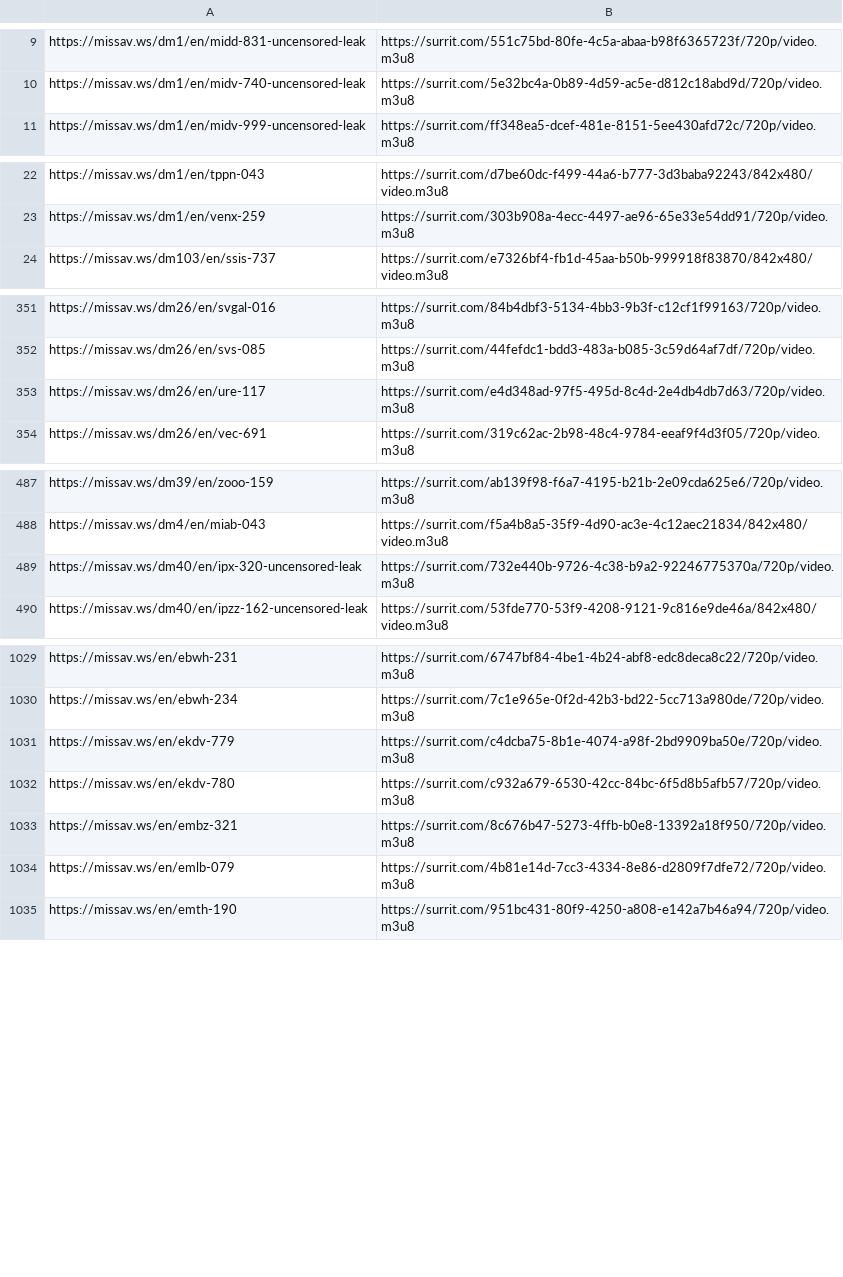
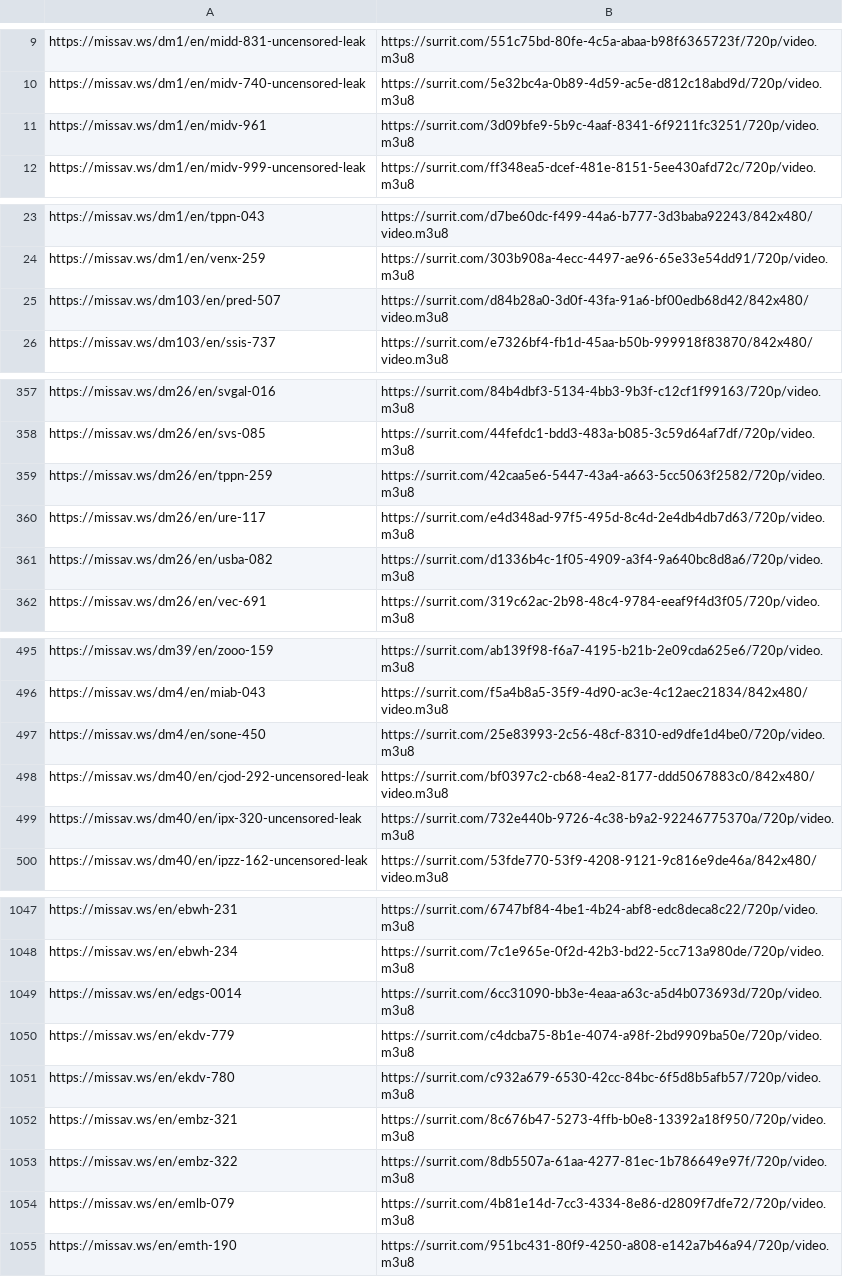
Before and after one commit to Sysmx975/Jav_Links, a CSV file: docs/links.csv, drawn as a sheet; only a part is shown, gaps mark what is left out; the diff covers the shown part only.

```diff
--- a/docs/links.csv
+++ b/docs/links.csv
@@ -10,2 +10,3 @@ https://missav.ws/dm1/en/midd-831-uncensored-leak,https://surrit.com/551c75bd-80
 https://missav.ws/dm1/en/midv-740-uncensored-leak,https://surrit.com/5e32bc4a-0b89-4d59-ac5e-d812c18abd9d/720p/video.m3u8
+https://missav.ws/dm1/en/midv-961,https://surrit.com/3d09bfe9-5b9c-4aaf-8341-6f9211fc3251/720p/video.m3u8
 https://missav.ws/dm1/en/midv-999-uncensored-leak,https://surrit.com/ff348ea5-dcef-481e-8151-5ee430afd72c/720p/video.m3u8
@@ -23,2 +24,3 @@ https://missav.ws/dm1/en/tppn-043,https://surrit.com/d7be60dc-f499-44a6-b777-3d3
 https://missav.ws/dm1/en/venx-259,https://surrit.com/303b908a-4ecc-4497-ae96-65e33e54dd91/720p/video.m3u8
+https://missav.ws/dm103/en/pred-507,https://surrit.com/d84b28a0-3d0f-43fa-91a6-bf00edb68d42/842x480/video.m3u8
 https://missav.ws/dm103/en/ssis-737,https://surrit.com/e7326bf4-fb1d-45aa-b50b-999918f83870/842x480/video.m3u8
@@ -352,3 +358,5 @@ https://missav.ws/dm26/en/svgal-016,https://surrit.com/84b4dbf3-5134-4bb3-9b3f-c
 https://missav.ws/dm26/en/svs-085,https://surrit.com/44fefdc1-bdd3-483a-b085-3c59d64af7df/720p/video.m3u8
+https://missav.ws/dm26/en/tppn-259,https://surrit.com/42caa5e6-5447-43a4-a663-5cc5063f2582/720p/video.m3u8
 https://missav.ws/dm26/en/ure-117,https://surrit.com/e4d348ad-97f5-495d-8c4d-2e4db4db7d63/720p/video.m3u8
+https://missav.ws/dm26/en/usba-082,https://surrit.com/d1336b4c-1f05-4909-a3f4-9a640bc8d8a6/720p/video.m3u8
 https://missav.ws/dm26/en/vec-691,https://surrit.com/319c62ac-2b98-48c4-9784-eeaf9f4d3f05/720p/video.m3u8
@@ -488,2 +496,4 @@ https://missav.ws/dm39/en/zooo-159,https://surrit.com/ab139f98-f6a7-4195-b21b-2e
 https://missav.ws/dm4/en/miab-043,https://surrit.com/f5a4b8a5-35f9-4d90-ac3e-4c12aec21834/842x480/video.m3u8
+https://missav.ws/dm4/en/sone-450,https://surrit.com/25e83993-2c56-48cf-8310-ed9dfe1d4be0/720p/video.m3u8
+https://missav.ws/dm40/en/cjod-292-uncensored-leak,https://surrit.com/bf0397c2-cb68-4ea2-8177-ddd5067883c0/842x480/video.m3u8
 https://missav.ws/dm40/en/ipx-320-uncensored-leak,https://surrit.com/732e440b-9726-4c38-b9a2-92246775370a/720p/video.m3u8
@@ -1030,2 +1048,3 @@ https://missav.ws/en/ebwh-231,https://surrit.com/6747bf84-4be1-4b24-abf8-edc8dec
 https://missav.ws/en/ebwh-234,https://surrit.com/7c1e965e-0f2d-42b3-bd22-5cc713a980de/720p/video.m3u8
+https://missav.ws/en/edgs-0014,https://surrit.com/6cc31090-bb3e-4eaa-a63c-a5d4b073693d/720p/video.m3u8
 https://missav.ws/en/ekdv-779,https://surrit.com/c4dcba75-8b1e-4074-a98f-2bd9909ba50e/720p/video.m3u8
@@ -1033,2 +1052,3 @@ https://missav.ws/en/ekdv-780,https://surrit.com/c932a679-6530-42cc-84bc-6f5d8b5
 https://missav.ws/en/embz-321,https://surrit.com/8c676b47-5273-4ffb-b0e8-13392a18f950/720p/video.m3u8
+https://missav.ws/en/embz-322,https://surrit.com/8db5507a-61aa-4277-81ec-1b786649e97f/720p/video.m3u8
 https://missav.ws/en/emlb-079,https://surrit.com/4b81e14d-7cc3-4334-8e86-d2809f7dfe72/720p/video.m3u8
```
Also changed, not shown: 27 added rows and 1 removed row elsewhere in this file, 2 other files.
